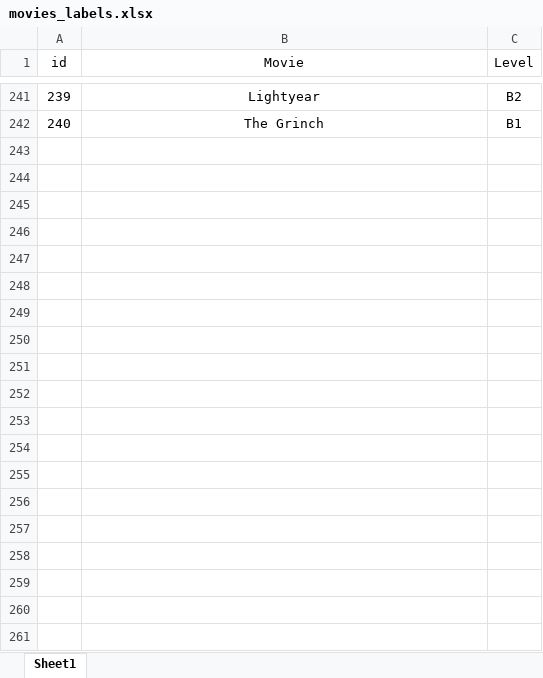
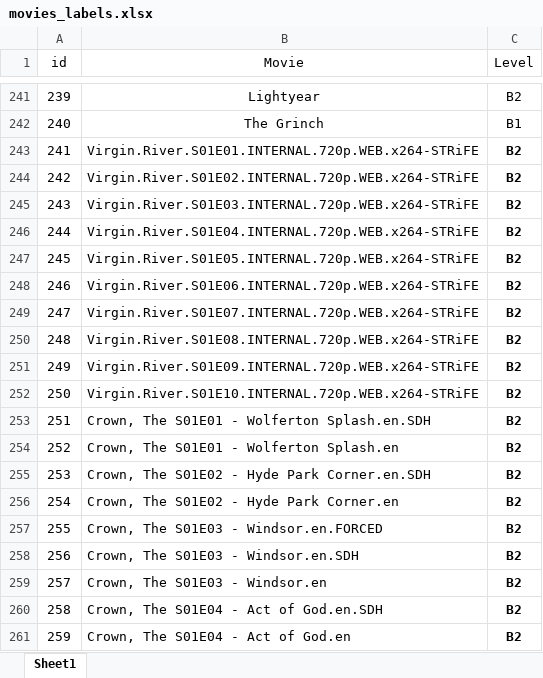
Before and after one commit to ltsipunov/w2_cefr_level, an Excel workbook: English_scores/movies_labels.xlsx, sheet Sheet1, drawn as a sheet; only a part is shown, gaps mark what is left out; values as stored, in another font and other column widths than the file's, no borders; the diff covers the shown part only; the diff names each change by its address in the sheet, - before the commit and + after, or states it on an @@ line.

```diff
--- a/English_scores/movies_labels.xlsx (sheet Sheet1)
+++ b/English_scores/movies_labels.xlsx (sheet Sheet1)
+row 243: 241 | Virgin.River.S01E01.INTERNAL.720p.WEB.x264-STRiFE | B2
+row 244: 242 | Virgin.River.S01E02.INTERNAL.720p.WEB.x264-STRiFE | B2
+row 245: 243 | Virgin.River.S01E03.INTERNAL.720p.WEB.x264-STRiFE | B2
+row 246: 244 | Virgin.River.S01E04.INTERNAL.720p.WEB.x264-STRiFE | B2
+row 247: 245 | Virgin.River.S01E05.INTERNAL.720p.WEB.x264-STRiFE | B2
+row 248: 246 | Virgin.River.S01E06.INTERNAL.720p.WEB.x264-STRiFE | B2
+row 249: 247 | Virgin.River.S01E07.INTERNAL.720p.WEB.x264-STRiFE | B2
+row 250: 248 | Virgin.River.S01E08.INTERNAL.720p.WEB.x264-STRiFE | B2
+row 251: 249 | Virgin.River.S01E09.INTERNAL.720p.WEB.x264-STRiFE | B2
+row 252: 250 | Virgin.River.S01E10.INTERNAL.720p.WEB.x264-STRiFE | B2
+row 253: 251 | Crown, The S01E01 - Wolferton Splash.en.SDH | B2
+row 254: 252 | Crown, The S01E01 - Wolferton Splash.en | B2
+row 255: 253 | Crown, The S01E02 - Hyde Park Corner.en.SDH | B2
+row 256: 254 | Crown, The S01E02 - Hyde Park Corner.en | B2
+row 257: 255 | Crown, The S01E03 - Windsor.en.FORCED | B2
+row 258: 256 | Crown, The S01E03 - Windsor.en.SDH | B2
+row 259: 257 | Crown, The S01E03 - Windsor.en | B2
+row 260: 258 | Crown, The S01E04 - Act of God.en.SDH | B2
+row 261: 259 | Crown, The S01E04 - Act of God.en | B2
```
Also changed, not shown: 29 added rows elsewhere in this sheet, 1 other file.
